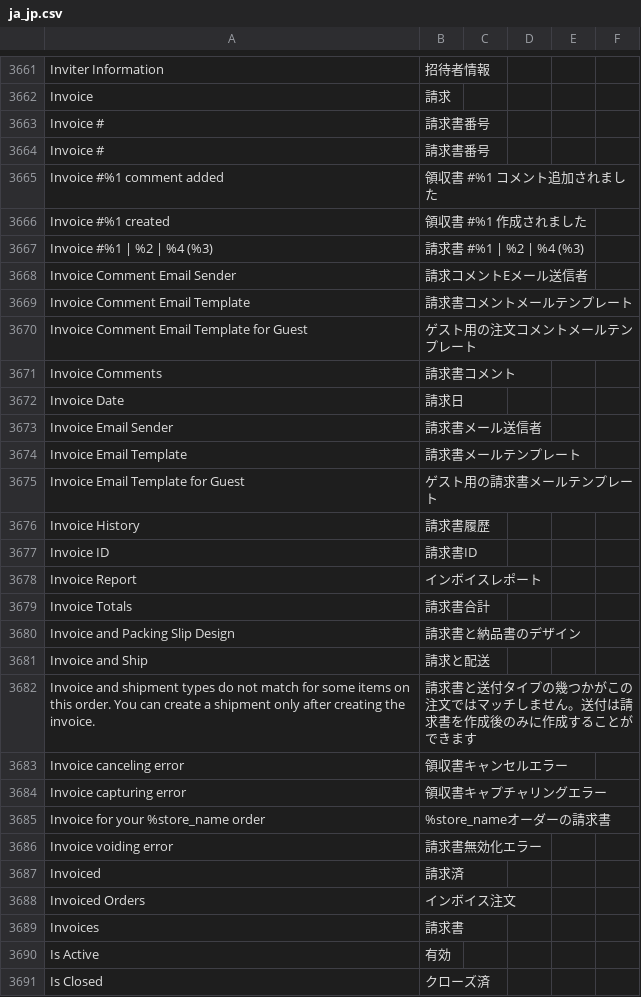
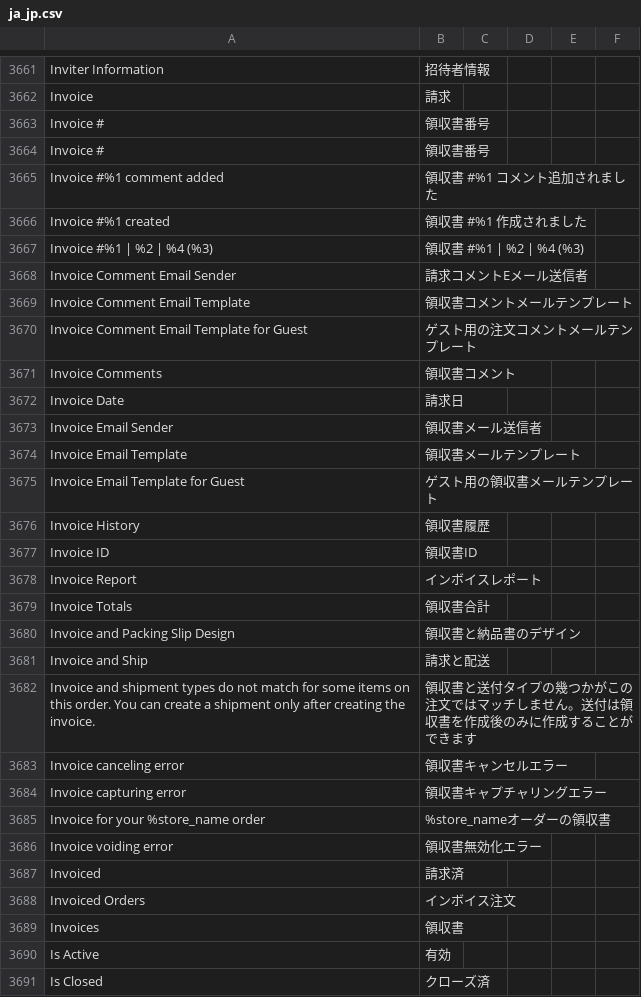
Before and after one commit to MisakiKitajima/m2-japaneselocale, a CSV file: ja_jp.csv, drawn as a sheet; only a part is shown, gaps mark what is left out; the diff covers the shown part only; the diff names each change by its address in the sheet, - before the commit and + after, or states it on an @@ line.

```diff
--- a/ja_jp.csv
+++ b/ja_jp.csv
-B3663:B3664: 請求書番号
+B3663:B3664: 領収書番号
-B3667: 請求書 #%1 | %2 | %4 (%3)
+B3667: 領収書 #%1 | %2 | %4 (%3)
-B3669: 請求書コメントメールテンプレート
+B3669: 領収書コメントメールテンプレート
-B3671: 請求書コメント
+B3671: 領収書コメント
-B3673: 請求書メール送信者
+B3673: 領収書メール送信者
-B3674: 請求書メールテンプレート
+B3674: 領収書メールテンプレート
-B3675: ゲスト用の請求書メールテンプレート
+B3675: ゲスト用の領収書メールテンプレート
-B3676: 請求書履歴
+B3676: 領収書履歴
-B3677: 請求書ID
+B3677: 領収書ID
-B3679: 請求書合計
+B3679: 領収書合計
-B3680: 請求書と納品書のデザイン
+B3680: 領収書と納品書のデザイン
-B3682: 請求書と送付タイプの幾つかがこの注文ではマッチしません。送付は請求書を作成…
+B3682: 領収書と送付タイプの幾つかがこの注文ではマッチしません。送付は領収書を作成…
-B3685: %store_nameオーダーの請求書
+B3685: %store_nameオーダーの領収書
-B3686: 請求書無効化エラー
+B3686: 領収書無効化エラー
-B3689: 請求書
+B3689: 領収書
```
Also changed, not shown: 1 added row and 99 edited cells elsewhere in this file, 1 other file.
